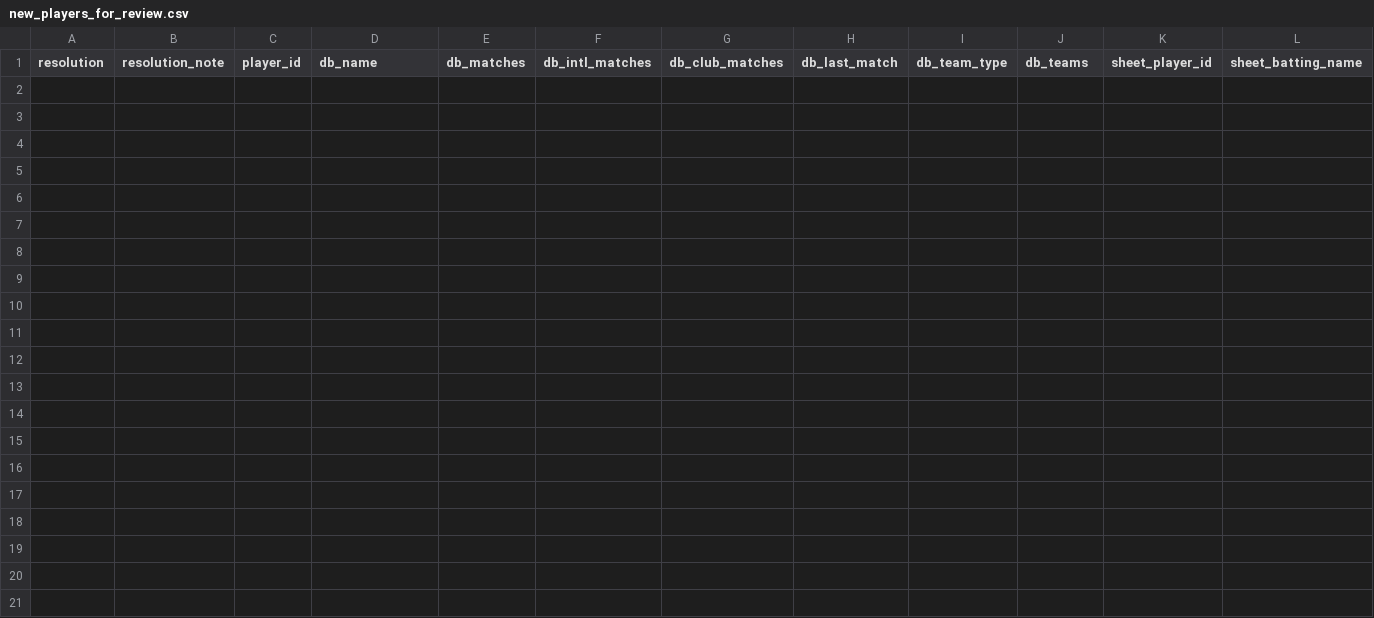
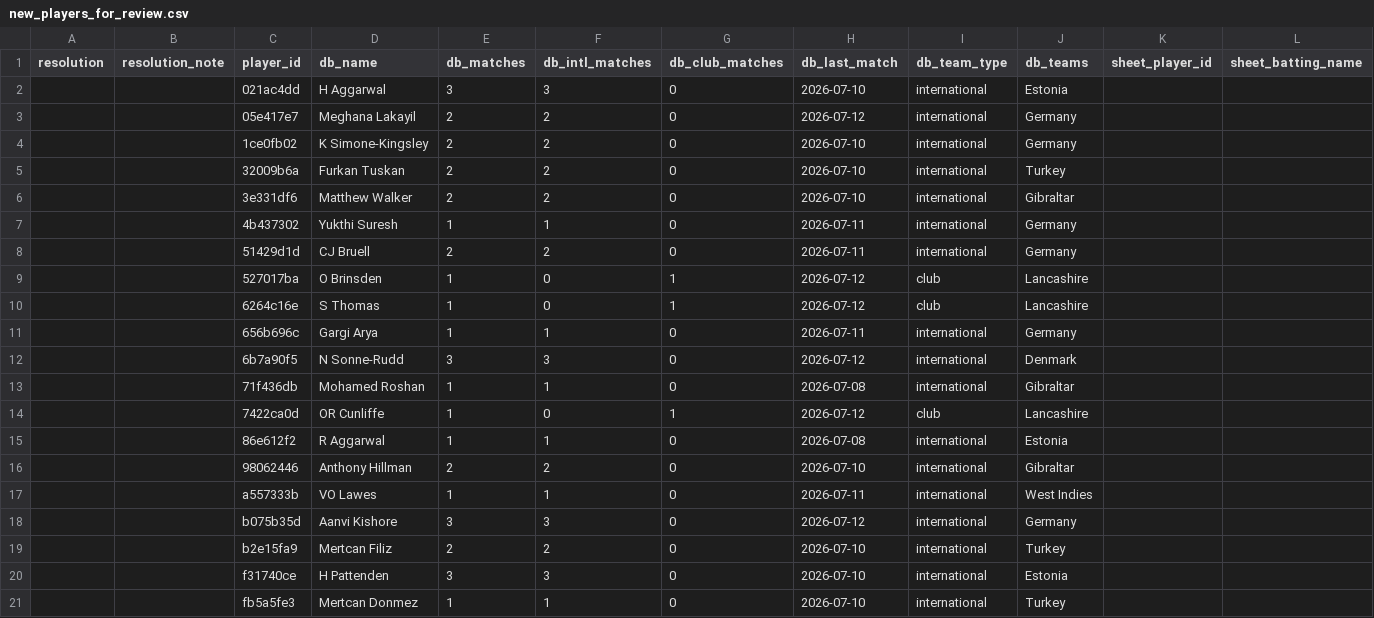
Before and after one commit to tarutr/cricket-dashboard, a CSV file: review/new_players_for_review.csv, drawn as a sheet; only a part is shown; rows hold the shown columns only; the diff names each change by its address in the sheet, - before the commit and + after, or states it on an @@ line.

```diff
--- a/review/new_players_for_review.csv
+++ b/review/new_players_for_review.csv
+row 2:  |  | 021ac4dd | H Aggarwal | 3 | 3 | 0 | 2026-07-10 | international | Estonia
+row 3:  |  | 05e417e7 | Meghana Lakayil | 2 | 2 | 0 | 2026-07-12 | international | Germany
+row 4:  |  | 1ce0fb02 | K Simone-Kingsley | 2 | 2 | 0 | 2026-07-10 | international | Germany
+row 5:  |  | 32009b6a | Furkan Tuskan | 2 | 2 | 0 | 2026-07-10 | international | Turkey
+row 6:  |  | 3e331df6 | Matthew Walker | 2 | 2 | 0 | 2026-07-10 | international | Gibraltar
+row 7:  |  | 4b437302 | Yukthi Suresh | 1 | 1 | 0 | 2026-07-11 | international | Germany
+row 8:  |  | 51429d1d | CJ Bruell | 2 | 2 | 0 | 2026-07-11 | international | Germany
+row 9:  |  | 527017ba | O Brinsden | 1 | 0 | 1 | 2026-07-12 | club | Lancashire
+row 10:  |  | 6264c16e | S Thomas | 1 | 0 | 1 | 2026-07-12 | club | Lancashire
+row 11:  |  | 656b696c | Gargi Arya | 1 | 1 | 0 | 2026-07-11 | international | Germany
+row 12:  |  | 6b7a90f5 | N Sonne-Rudd | 3 | 3 | 0 | 2026-07-12 | international | Denmark
+row 13:  |  | 71f436db | Mohamed Roshan | 1 | 1 | 0 | 2026-07-08 | international | Gibraltar
+row 14:  |  | 7422ca0d | OR Cunliffe | 1 | 0 | 1 | 2026-07-12 | club | Lancashire
+row 15:  |  | 86e612f2 | R Aggarwal | 1 | 1 | 0 | 2026-07-08 | international | Estonia
+row 16:  |  | 98062446 | Anthony Hillman | 2 | 2 | 0 | 2026-07-10 | international | Gibraltar
+row 17:  |  | a557333b | VO Lawes | 1 | 1 | 0 | 2026-07-11 | international | West Indies
+row 18:  |  | b075b35d | Aanvi Kishore | 3 | 3 | 0 | 2026-07-12 | international | Germany
+row 19:  |  | b2e15fa9 | Mertcan Filiz | 2 | 2 | 0 | 2026-07-10 | international | Turkey
+row 20:  |  | f31740ce | H Pattenden | 3 | 3 | 0 | 2026-07-10 | international | Estonia
+row 21:  |  | fb5a5fe3 | Mertcan Donmez | 1 | 1 | 0 | 2026-07-10 | international | Turkey
```
